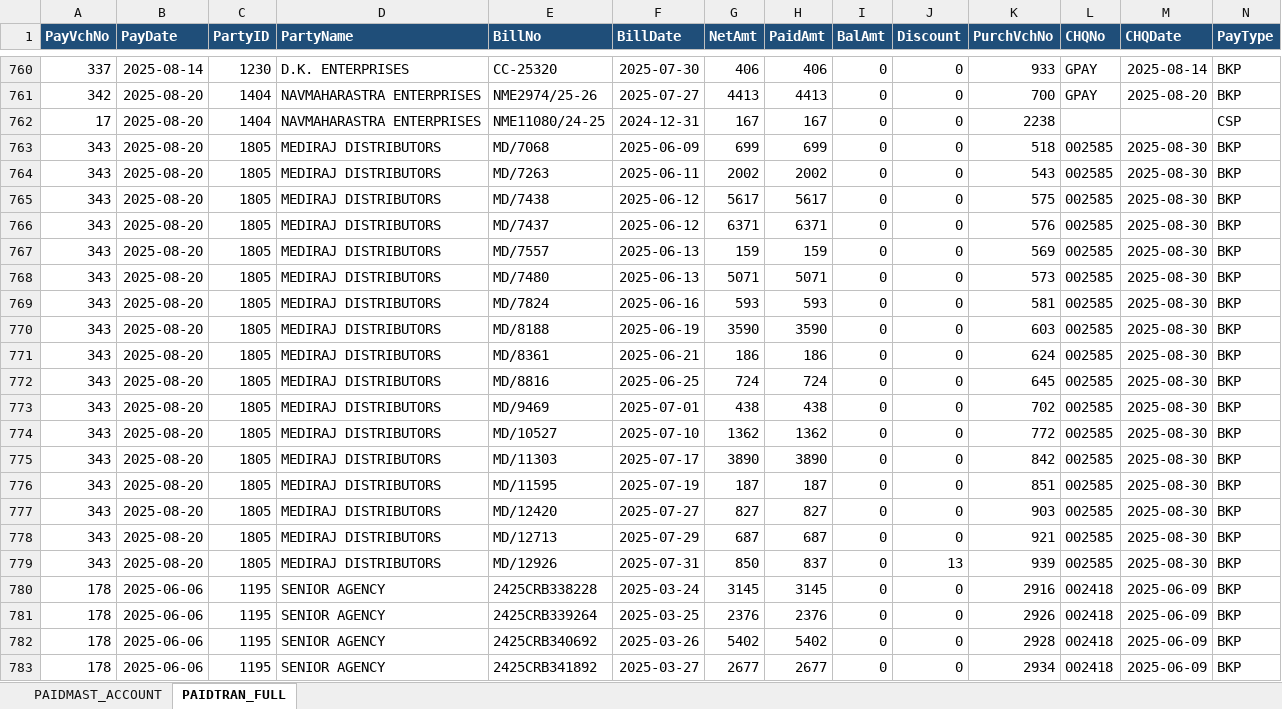
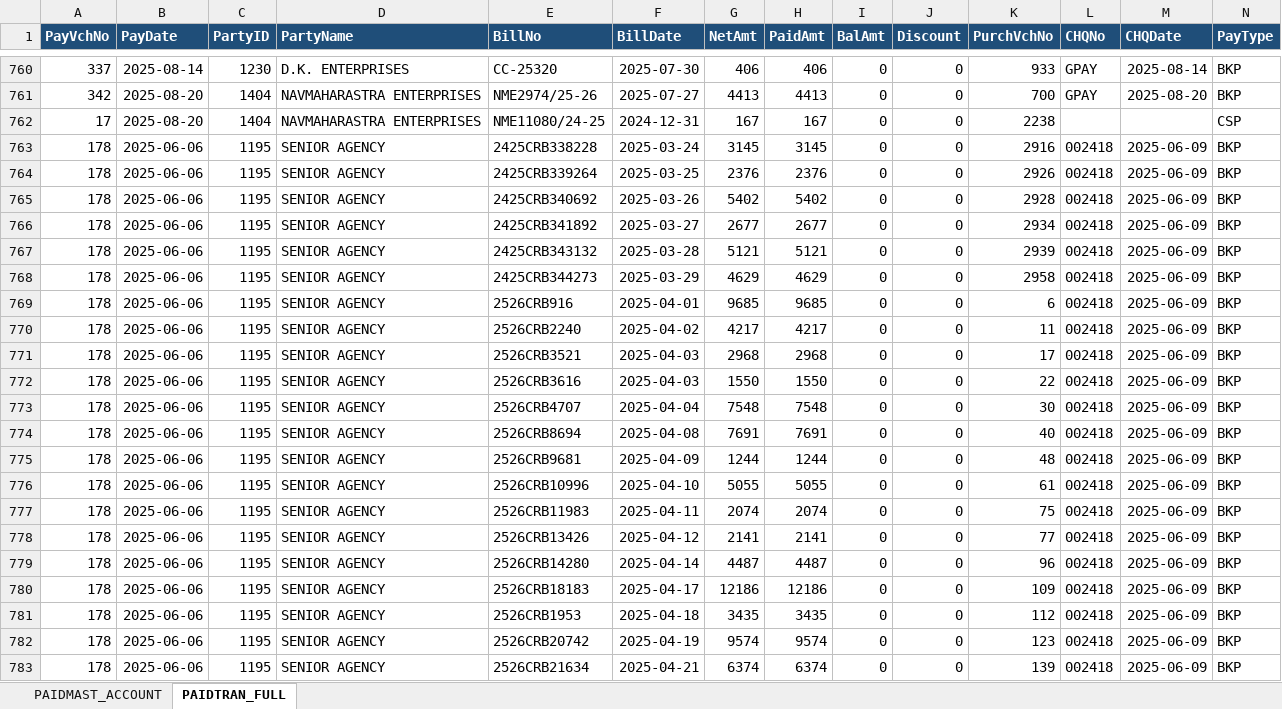
Before and after one commit to shubham1887/ShreeSeva_Accounting, an Excel workbook: DBF_Joined_Data.xlsx, sheet PAIDTRAN_FULL, drawn as a sheet; only a part is shown, gaps mark what is left out; the shorter side is filled out with more unchanged rows; values as stored, in another font and other column widths than the file's, no borders; removed rows and columns are numbered as before the commit, all else as after; rows hold the shown columns only; the diff covers the shown part only; the diff names each change by its address in the sheet, - before the commit and + after, or states it on an @@ line.

```diff
--- a/DBF_Joined_Data.xlsx (sheet PAIDTRAN_FULL)
+++ b/DBF_Joined_Data.xlsx (sheet PAIDTRAN_FULL)
-row 763: 343 | 2025-08-20 | 1805 | MEDIRAJ DISTRIBUTORS | MD/7068 | 2025-06-09 | 699 | 699 | 0 | 0 | 518 | 002585 | 2025-08-30 | BKP
-row 764: 343 | 2025-08-20 | 1805 | MEDIRAJ DISTRIBUTORS | MD/7263 | 2025-06-11 | 2002 | 2002 | 0 | 0 | 543 | 002585 | 2025-08-30 | BKP
-row 765: 343 | 2025-08-20 | 1805 | MEDIRAJ DISTRIBUTORS | MD/7438 | 2025-06-12 | 5617 | 5617 | 0 | 0 | 575 | 002585 | 2025-08-30 | BKP
-row 766: 343 | 2025-08-20 | 1805 | MEDIRAJ DISTRIBUTORS | MD/7437 | 2025-06-12 | 6371 | 6371 | 0 | 0 | 576 | 002585 | 2025-08-30 | BKP
-row 767: 343 | 2025-08-20 | 1805 | MEDIRAJ DISTRIBUTORS | MD/7557 | 2025-06-13 | 159 | 159 | 0 | 0 | 569 | 002585 | 2025-08-30 | BKP
-row 768: 343 | 2025-08-20 | 1805 | MEDIRAJ DISTRIBUTORS | MD/7480 | 2025-06-13 | 5071 | 5071 | 0 | 0 | 573 | 002585 | 2025-08-30 | BKP
-row 769: 343 | 2025-08-20 | 1805 | MEDIRAJ DISTRIBUTORS | MD/7824 | 2025-06-16 | 593 | 593 | 0 | 0 | 581 | 002585 | 2025-08-30 | BKP
-row 770: 343 | 2025-08-20 | 1805 | MEDIRAJ DISTRIBUTORS | MD/8188 | 2025-06-19 | 3590 | 3590 | 0 | 0 | 603 | 002585 | 2025-08-30 | BKP
-row 771: 343 | 2025-08-20 | 1805 | MEDIRAJ DISTRIBUTORS | MD/8361 | 2025-06-21 | 186 | 186 | 0 | 0 | 624 | 002585 | 2025-08-30 | BKP
-row 772: 343 | 2025-08-20 | 1805 | MEDIRAJ DISTRIBUTORS | MD/8816 | 2025-06-25 | 724 | 724 | 0 | 0 | 645 | 002585 | 2025-08-30 | BKP
-row 773: 343 | 2025-08-20 | 1805 | MEDIRAJ DISTRIBUTORS | MD/9469 | 2025-07-01 | 438 | 438 | 0 | 0 | 702 | 002585 | 2025-08-30 | BKP
-row 774: 343 | 2025-08-20 | 1805 | MEDIRAJ DISTRIBUTORS | MD/10527 | 2025-07-10 | 1362 | 1362 | 0 | 0 | 772 | 002585 | 2025-08-30 | BKP
-row 775: 343 | 2025-08-20 | 1805 | MEDIRAJ DISTRIBUTORS | MD/11303 | 2025-07-17 | 3890 | 3890 | 0 | 0 | 842 | 002585 | 2025-08-30 | BKP
-row 776: 343 | 2025-08-20 | 1805 | MEDIRAJ DISTRIBUTORS | MD/11595 | 2025-07-19 | 187 | 187 | 0 | 0 | 851 | 002585 | 2025-08-30 | BKP
-row 777: 343 | 2025-08-20 | 1805 | MEDIRAJ DISTRIBUTORS | MD/12420 | 2025-07-27 | 827 | 827 | 0 | 0 | 903 | 002585 | 2025-08-30 | BKP
-row 778: 343 | 2025-08-20 | 1805 | MEDIRAJ DISTRIBUTORS | MD/12713 | 2025-07-29 | 687 | 687 | 0 | 0 | 921 | 002585 | 2025-08-30 | BKP
-row 779: 343 | 2025-08-20 | 1805 | MEDIRAJ DISTRIBUTORS | MD/12926 | 2025-07-31 | 850 | 837 | 0 | 13 | 939 | 002585 | 2025-08-30 | BKP
```
Also changed, not shown: 93 added rows elsewhere in this sheet, sheet PAIDMAST_ACCOUNT, Old_Bank_Statement_Shree_Seva_Medical.xlsx, System_Puchase.xlsx.
